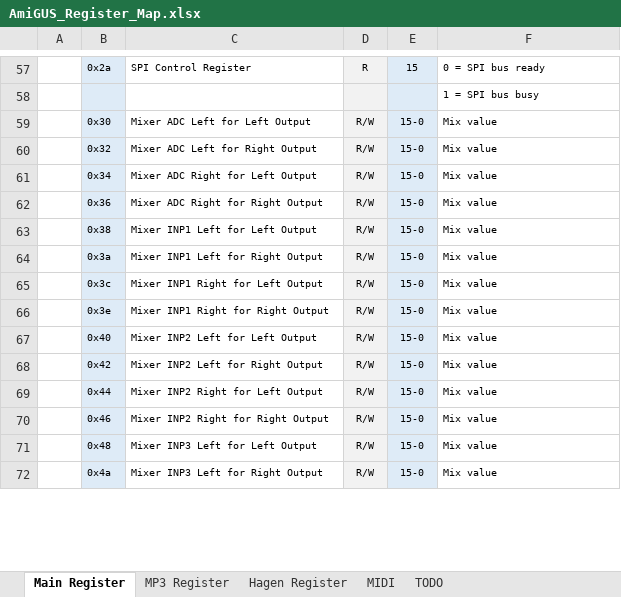
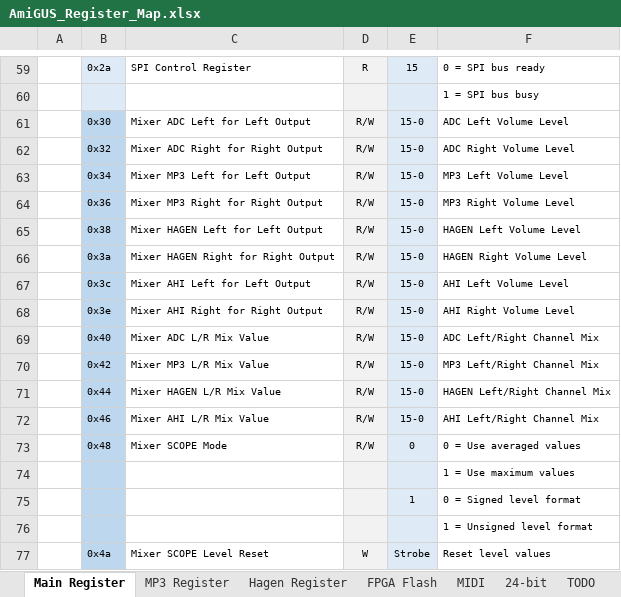
Before and after one commit to necronomfive/AmiGUS-pub, an Excel workbook: Docs/AmiGUS_Register_Map.xlsx, sheet Main Register, drawn as a sheet; only a part is shown, gaps mark what is left out; values as stored, in another font and other column widths than the file's, no borders; removed rows and columns are numbered as before the commit, all else as after; the diff covers the shown part only; the diff names each change by its address in the sheet, - before the commit and + after, or states it on an @@ line.

Commit message:
Updated documentation

```diff
--- a/Docs/AmiGUS_Register_Map.xlsx (sheet Main Register)
+++ b/Docs/AmiGUS_Register_Map.xlsx (sheet Main Register)
+sheet tab: FPGA Flash
+sheet tab: 24-bit
-B61:B72 fill: #DEEBF7
+B61:B72 fill: #BDD7EE
-F61: Mix value
+F61: ADC Left Volume Level
-C62: Mixer ADC Left for Right Output
+C62: Mixer ADC Right for Right Output
-F62: Mix value
+F62: ADC Right Volume Level
-C63: Mixer ADC Right for Left Output
+C63: Mixer MP3 Left for Left Output
-F63: Mix value
+F63: MP3 Left Volume Level
-C64: Mixer ADC Right for Right Output
+C64: Mixer MP3 Right for Right Output
-F64: Mix value
+F64: MP3 Right Volume Level
-C65: Mixer INP1 Left for Left Output
+C65: Mixer HAGEN Left for Left Output
-F65: Mix value
+F65: HAGEN Left Volume Level
-C66: Mixer INP1 Left for Right Output
+C66: Mixer HAGEN Right for Right Output
-F66: Mix value
+F66: HAGEN Right Volume Level
-C67: Mixer INP1 Right for Left Output
+C67: Mixer AHI Left for Left Output
-F67: Mix value
+F67: AHI Left Volume Level
-C68: Mixer INP1 Right for Right Output
+C68: Mixer AHI Right for Right Output
-F68: Mix value
+F68: AHI Right Volume Level
-C69: Mixer INP2 Left for Left Output
+C69: Mixer ADC L/R Mix Value
-F69: Mix value
+F69: ADC Left/Right Channel Mix
-C70: Mixer INP2 Left for Right Output
+C70: Mixer MP3 L/R Mix Value
-F70: Mix value
+F70: MP3 Left/Right Channel Mix
-C71: Mixer INP2 Right for Left Output
+C71: Mixer HAGEN L/R Mix Value
-F71: Mix value
+F71: HAGEN Left/Right Channel Mix
-C72: Mixer INP2 Right for Right Output
+C72: Mixer AHI L/R Mix Value
-F72: Mix value
+F72: AHI Left/Right Channel Mix
-row 71:  | 0x48 | Mixer INP3 Left for Left Output | R/W | 15-0 | Mix value
-row 72:  | 0x4a | Mixer INP3 Left for Right Output | R/W | 15-0 | Mix value
+row 73:  | 0x48 | Mixer SCOPE Mode | R/W | 0 | 0 = Use averaged values
+row 74:  |  |  |  |  | 1 = Use maximum values
+row 75:  |  |  |  | 1 | 0 = Signed level format
+row 76:  |  |  |  |  | 1 = Unsigned level format
+row 77:  | 0x4a | Mixer SCOPE Level Reset | W | Strobe | Reset level values
```
Also changed, not shown: 3 added rows, 1 removed row, 6 edited cells and cell formats elsewhere in this sheet, sheet MP3 Register.
